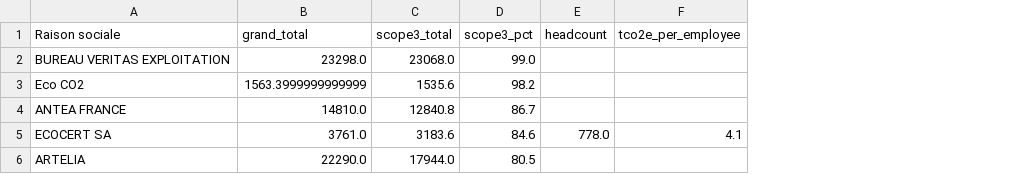
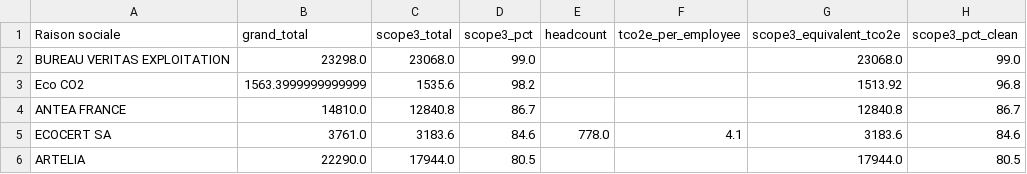
Before and after one commit to ecmccallum/bilan-critique, a CSV file: data/processed/firm_summary.csv, drawn as a sheet; the diff names each change by its address in the sheet, - before the commit and + after, or states it on an @@ line.

Commit message:
Correct Scope 3 totals to exclude P6 avoided emissions, flag Eco CO2 P6 value

```diff
--- a/data/processed/firm_summary.csv
+++ b/data/processed/firm_summary.csv
+column G (scope3_equivalent_tco2e), rows 2-6: 23068.0 | 1513.92 | 12840.8 | 3183.6 | 17944.0
+column H (scope3_pct_clean), rows 2-6: 99.0 | 96.8 | 86.7 | 84.6 | 80.5
```
Also changed, not shown: 3 other files.
